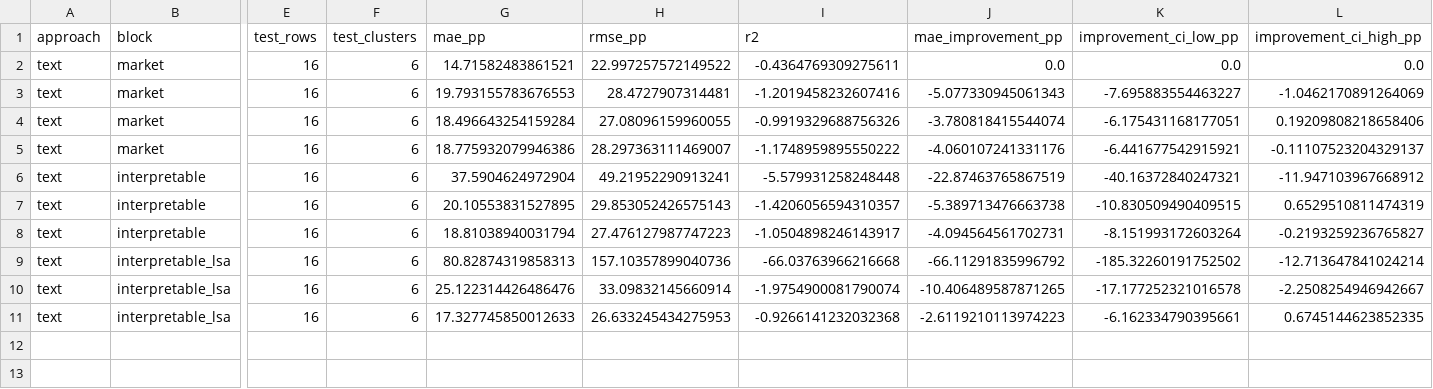
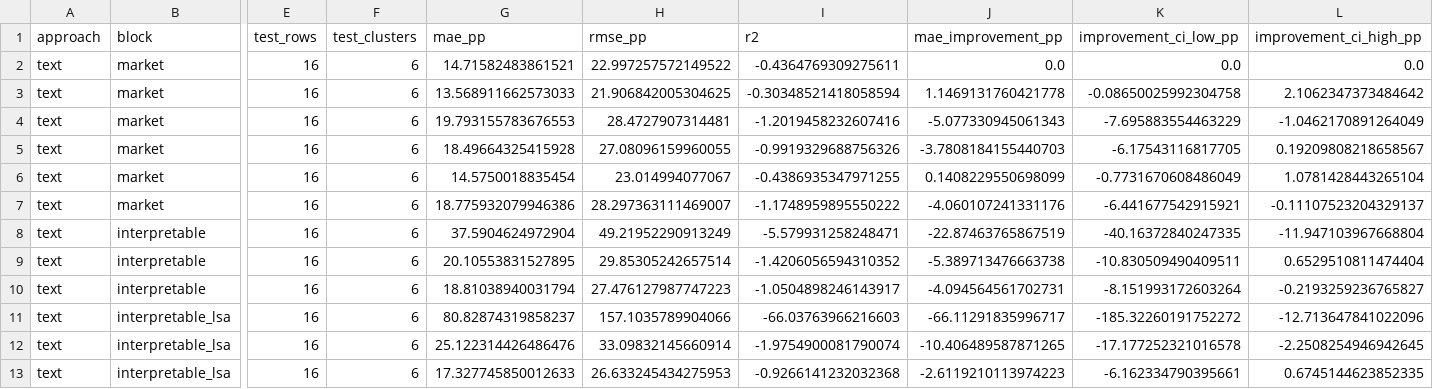
Before and after one commit to KyleNicarry/DS-340W-Group-Project, a CSV file: mvp/results/metrics_text.csv, drawn as a sheet; only a part is shown, gaps mark what is left out; addresses are those after the commit; rows hold the shown columns only; the diff names each change by its address in the sheet, - before the commit and + after, or states it on an @@ line.

```diff
--- a/mvp/results/metrics_text.csv
+++ b/mvp/results/metrics_text.csv
+row 3: text | market | 16 | 6 | 13.568911662573033 | 21.906842005304625 | -0.30348521418058594 | 1.1469131760421778 | -0.08650025992304758 | 2.1062347373484642
-K4 (improvement_ci_low_pp): -7.695883554463227
+K4 (improvement_ci_low_pp): -7.695883554463229
-L4 (improvement_ci_high_pp): -1.0462170891264069
+L4 (improvement_ci_high_pp): -1.0462170891264049
-G5 (mae_pp): 18.496643254159284
+G5 (mae_pp): 18.49664325415928
-J5 (mae_improvement_pp): -3.780818415544074
+J5 (mae_improvement_pp): -3.7808184155440703
-K5 (improvement_ci_low_pp): -6.175431168177051
+K5 (improvement_ci_low_pp): -6.17543116817705
-L5 (improvement_ci_high_pp): 0.19209808218658406
+L5 (improvement_ci_high_pp): 0.19209808218658567
+row 6: text | market | 16 | 6 | 14.5750018835454 | 23.014994077067 | -0.4386935347971255 | 0.1408229550698099 | -0.7731670608486049 | 1.0781428443265104
-H8 (rmse_pp): 49.21952290913241
+H8 (rmse_pp): 49.21952290913249
-I8 (r2): -5.579931258248448
+I8 (r2): -5.579931258248471
-K8 (improvement_ci_low_pp): -40.16372840247321
+K8 (improvement_ci_low_pp): -40.16372840247335
-L8 (improvement_ci_high_pp): -11.947103967668912
+L8 (improvement_ci_high_pp): -11.947103967668804
-H9 (rmse_pp): 29.853052426575143
+H9 (rmse_pp): 29.85305242657514
-I9 (r2): -1.4206056594310357
+I9 (r2): -1.4206056594310352
-K9 (improvement_ci_low_pp): -10.830509490409515
+K9 (improvement_ci_low_pp): -10.830509490409511
-L9 (improvement_ci_high_pp): 0.6529510811474319
+L9 (improvement_ci_high_pp): 0.6529510811474404
-G11 (mae_pp): 80.82874319858313
+G11 (mae_pp): 80.82874319858237
-H11 (rmse_pp): 157.10357899040736
+H11 (rmse_pp): 157.1035789904066
-I11 (r2): -66.03763966216668
+I11 (r2): -66.03763966216603
-J11 (mae_improvement_pp): -66.11291835996792
+J11 (mae_improvement_pp): -66.11291835996717
-K11 (improvement_ci_low_pp): -185.32260191752502
+K11 (improvement_ci_low_pp): -185.32260191752272
-L11 (improvement_ci_high_pp): -12.713647841024214
+L11 (improvement_ci_high_pp): -12.713647841022096
-L12 (improvement_ci_high_pp): -2.2508254946942667
+L12 (improvement_ci_high_pp): -2.2508254946942645
```
Also changed, not shown: mvp/results/metrics_text_price.csv, mvp/results/model_comparison.csv, 8 other files.
